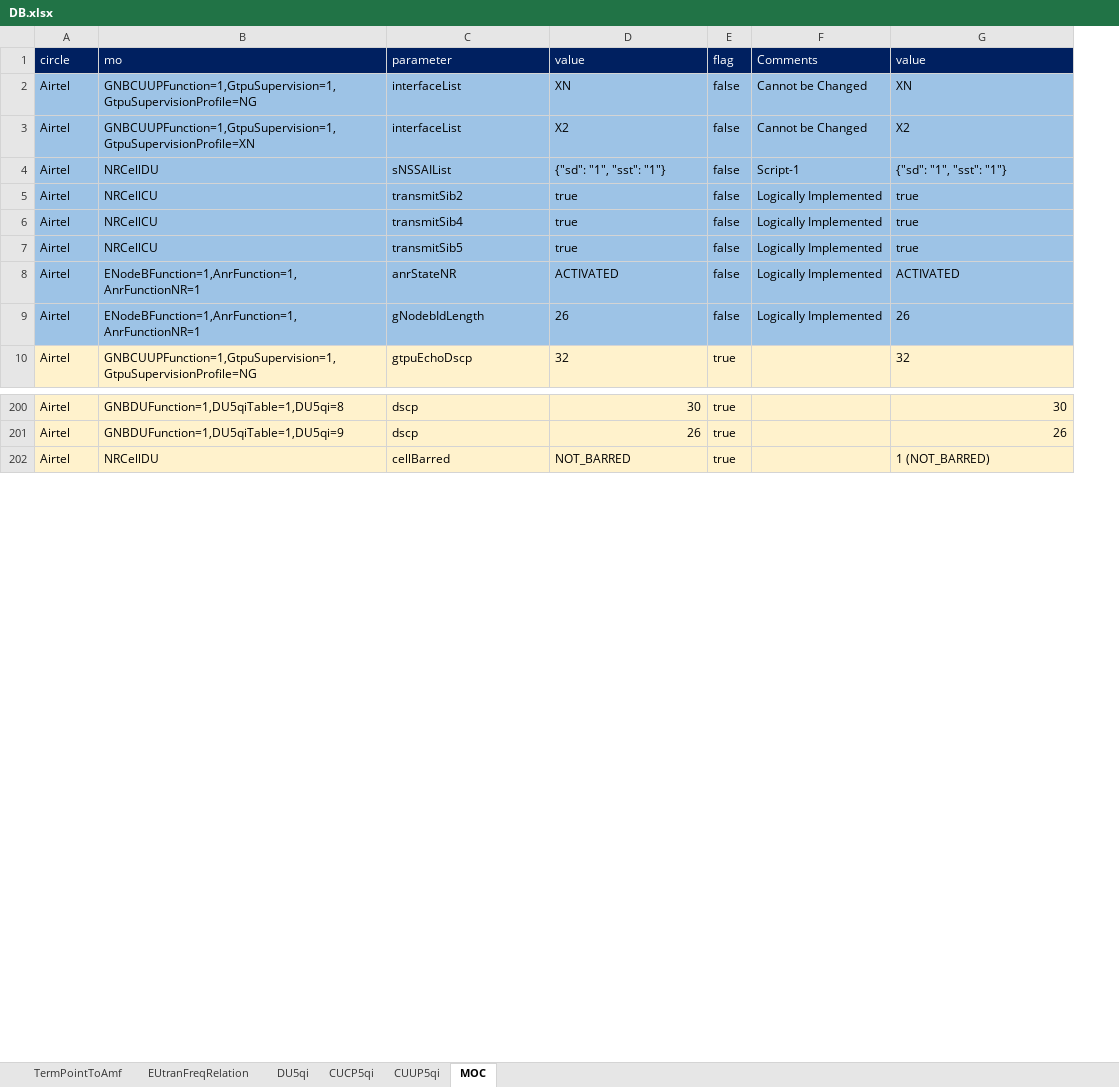
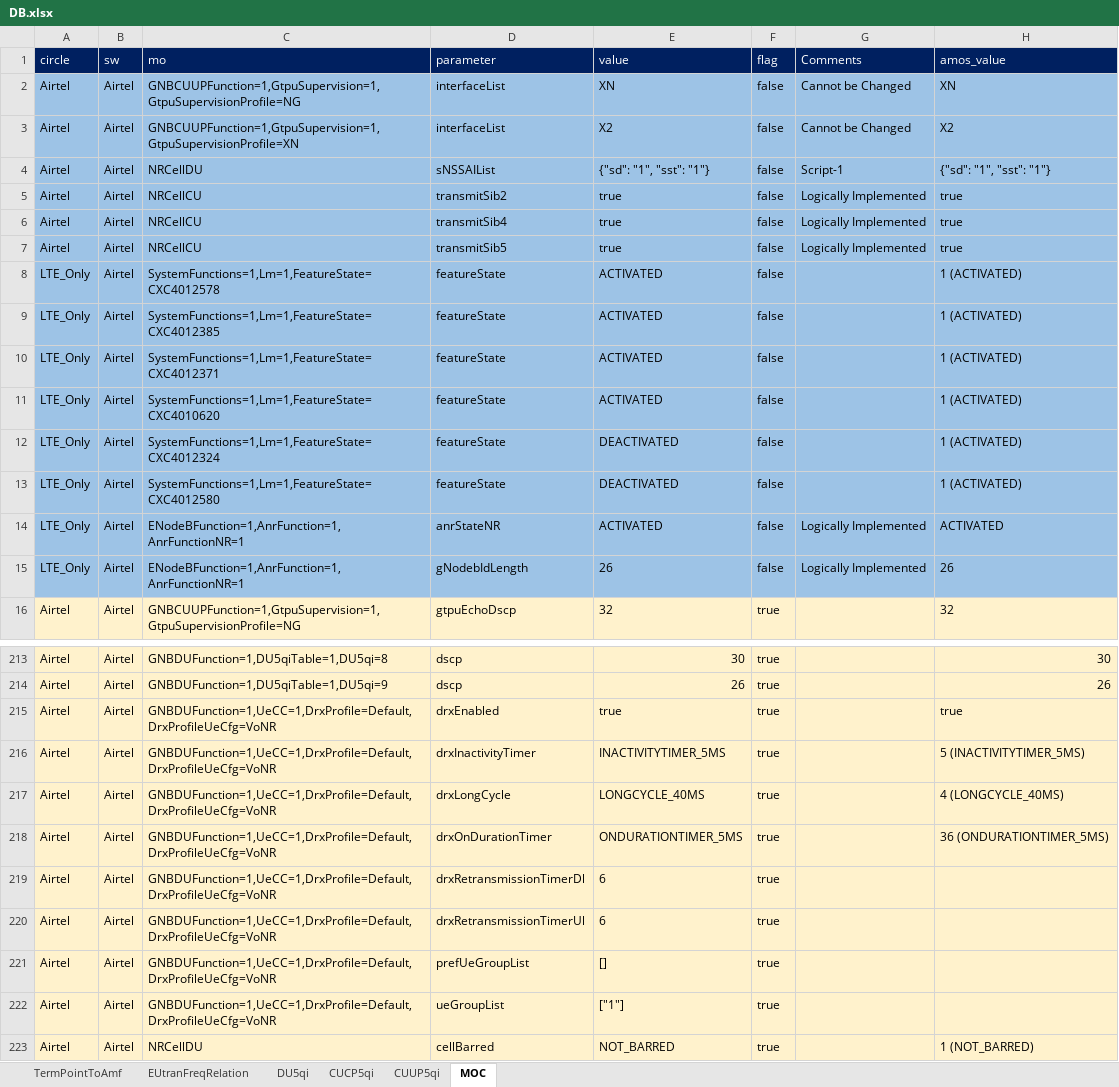
Before and after one commit to manxvv/code, an Excel workbook: app/nsa_sa/DB.xlsx, sheet MOC, drawn as a sheet; only a part is shown, gaps mark what is left out; values as stored, in another font and other column widths than the file's, no borders; addresses are those after the commit; the diff covers the shown part only; the diff names each change by its address in the sheet, - before the commit and + after, or states it on an @@ line.

```diff
--- a/app/nsa_sa/DB.xlsx (sheet MOC)
+++ b/app/nsa_sa/DB.xlsx (sheet MOC)
+column B (sw), rows 2-7: all Airtel; rows 14-16: all Airtel; rows 213-214: Airtel | Airtel; row 223: Airtel
-H1: value
+H1: amos_value
+row 8: LTE_Only | Airtel | SystemFunctions=1,Lm=1,FeatureState=CXC4012578 | featureState | ACTIVATED | false |  | 1 (ACTIVATED)
+row 9: LTE_Only | Airtel | SystemFunctions=1,Lm=1,FeatureState=CXC4012385 | featureState | ACTIVATED | false |  | 1 (ACTIVATED)
+row 10: LTE_Only | Airtel | SystemFunctions=1,Lm=1,FeatureState=CXC4012371 | featureState | ACTIVATED | false |  | 1 (ACTIVATED)
+row 11: LTE_Only | Airtel | SystemFunctions=1,Lm=1,FeatureState=CXC4010620 | featureState | ACTIVATED | false |  | 1 (ACTIVATED)
+row 12: LTE_Only | Airtel | SystemFunctions=1,Lm=1,FeatureState=CXC4012324 | featureState | DEACTIVATED | false |  | 1 (ACTIVATED)
+row 13: LTE_Only | Airtel | SystemFunctions=1,Lm=1,FeatureState=CXC4012580 | featureState | DEACTIVATED | false |  | 1 (ACTIVATED)
-A14:A15 (circle): Airtel
+A14:A15 (circle): LTE_Only
+row 215: Airtel | Airtel | GNBDUFunction=1,UeCC=1,DrxProfile=Default,DrxProfileUeCfg=VoNR | drxEnabled | true | true |  | true
+row 216: Airtel | Airtel | GNBDUFunction=1,UeCC=1,DrxProfile=Default,DrxProfileUeCfg=VoNR | drxInactivityTimer | INACTIVITYTIMER_5MS | true |  | 5 (INACTIVITYTIMER_5MS)
+row 217: Airtel | Airtel | GNBDUFunction=1,UeCC=1,DrxProfile=Default,DrxProfileUeCfg=VoNR | drxLongCycle | LONGCYCLE_40MS | true |  | 4 (LONGCYCLE_40MS)
+row 218: Airtel | Airtel | GNBDUFunction=1,UeCC=1,DrxProfile=Default,DrxProfileUeCfg=VoNR | drxOnDurationTimer | ONDURATIONTIMER_5MS | true |  | 36 (ONDURATIONTIMER_5MS)
+row 219: Airtel | Airtel | GNBDUFunction=1,UeCC=1,DrxProfile=Default,DrxProfileUeCfg=VoNR | drxRetransmissionTimerDl | 6 | true
+row 220: Airtel | Airtel | GNBDUFunction=1,UeCC=1,DrxProfile=Default,DrxProfileUeCfg=VoNR | drxRetransmissionTimerUl | 6 | true
+row 221: Airtel | Airtel | GNBDUFunction=1,UeCC=1,DrxProfile=Default,DrxProfileUeCfg=VoNR | prefUeGroupList | [] | true
+row 222: Airtel | Airtel | GNBDUFunction=1,UeCC=1,DrxProfile=Default,DrxProfileUeCfg=VoNR | ueGroupList | ["1"] | true
```
Also changed, not shown: 10 added rows, 1 removed row and 1 edited cell elsewhere in this sheet, sheet EUtranFreqRelation, sheet CUUP5qi, sheet TermPointToAmf, sheet CUCP5qi, sheet DU5qi, 21 other files.
